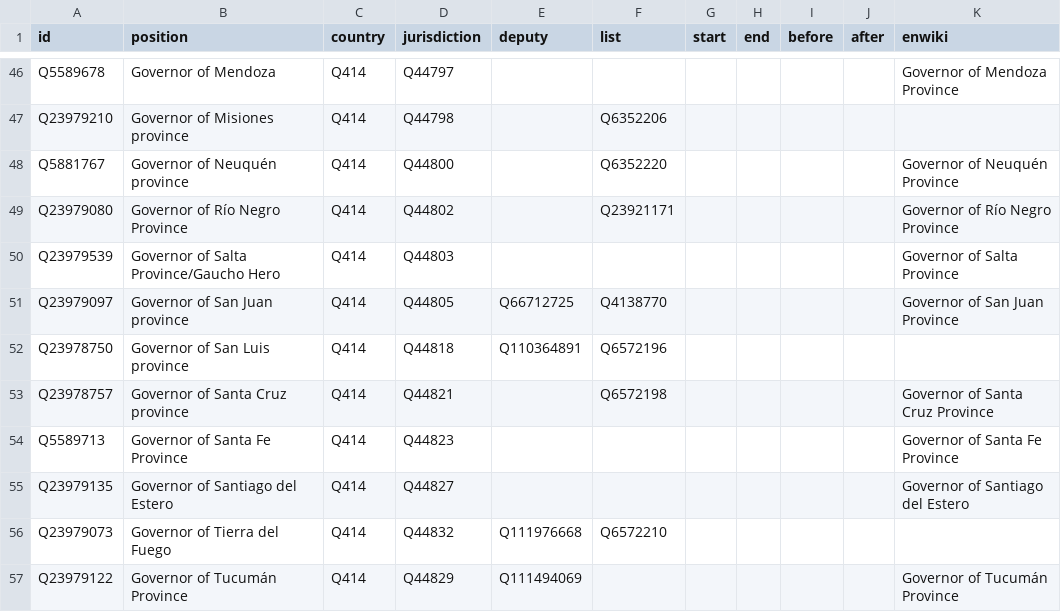
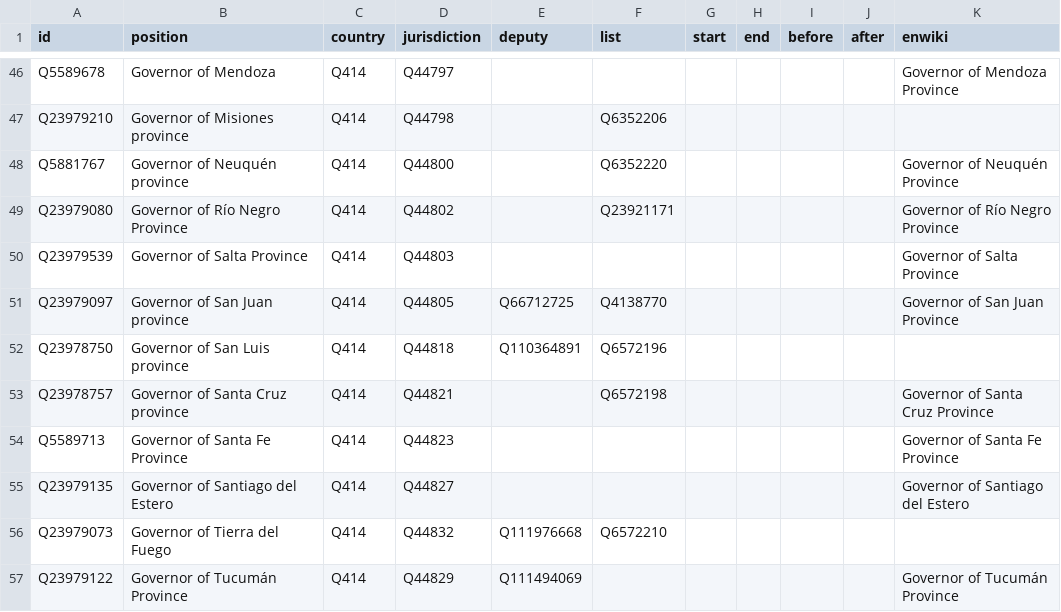
Before and after one commit to every-politician-scrapers/argentina-ministers, a CSV file: html/positions.csv, drawn as a sheet; only a part is shown, gaps mark what is left out.

```diff
--- a/html/positions.csv
+++ b/html/positions.csv
@@ -49,3 +49,3 @@ Q5881767,Governor of Neuquén province,Q414,Q44800,,Q6352220,,,,,Governor of Neu
 Q23979080,Governor of Río Negro Province,Q414,Q44802,,Q23921171,,,,,Governor of Río Negro Province
-Q23979539,Governor of Salta Province/Gaucho Hero,Q414,Q44803,,,,,,,Governor of Salta Province
+Q23979539,Governor of Salta Province,Q414,Q44803,,,,,,,Governor of Salta Province
 Q23979097,Governor of San Juan province,Q414,Q44805,Q66712725,Q4138770,,,,,Governor of San Juan Province
```
Also changed, not shown: html/current.csv, html/holders21.csv, 1 other file.
